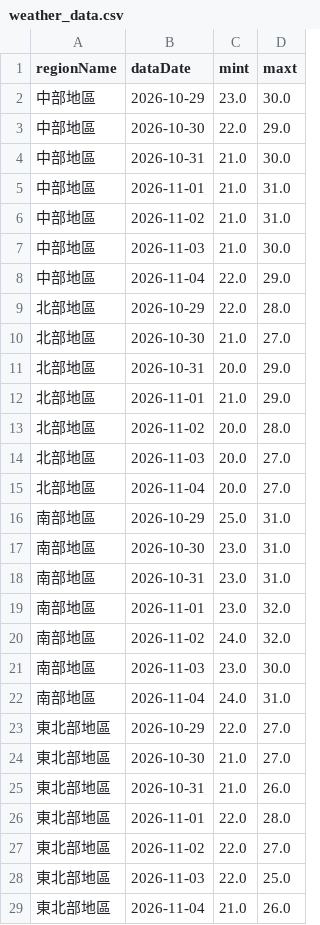
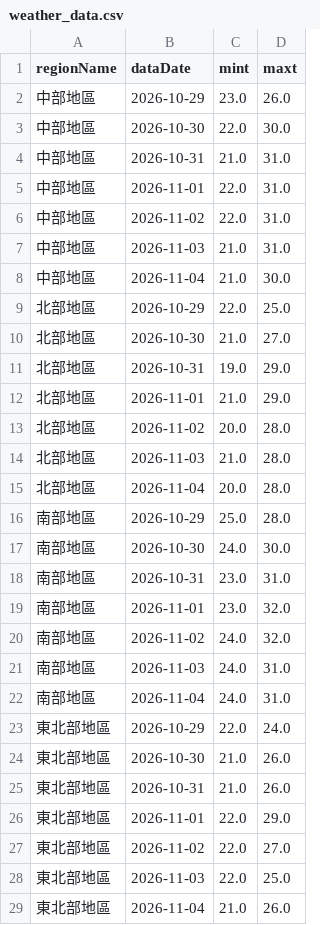
Before and after one commit to A0966411725-png/HW1-CWA-Weather, a CSV file: weather_data.csv, drawn as a sheet; only a part is shown; the diff covers the shown part only.

```diff
--- a/weather_data.csv
+++ b/weather_data.csv
@@ -1,18 +1,18 @@
 regionName,dataDate,mint,maxt
-中部地區,2026-10-29,23.0,30.0
-中部地區,2026-10-30,22.0,29.0
-中部地區,2026-10-31,21.0,30.0
-中部地區,2026-11-01,21.0,31.0
-中部地區,2026-11-02,21.0,31.0
-中部地區,2026-11-03,21.0,30.0
-中部地區,2026-11-04,22.0,29.0
-北部地區,2026-10-29,22.0,28.0
+中部地區,2026-10-29,23.0,26.0
+中部地區,2026-10-30,22.0,30.0
+中部地區,2026-10-31,21.0,31.0
+中部地區,2026-11-01,22.0,31.0
+中部地區,2026-11-02,22.0,31.0
+中部地區,2026-11-03,21.0,31.0
+中部地區,2026-11-04,21.0,30.0
+北部地區,2026-10-29,22.0,25.0
 北部地區,2026-10-30,21.0,27.0
-北部地區,2026-10-31,20.0,29.0
+北部地區,2026-10-31,19.0,29.0
 北部地區,2026-11-01,21.0,29.0
 北部地區,2026-11-02,20.0,28.0
-北部地區,2026-11-03,20.0,27.0
-北部地區,2026-11-04,20.0,27.0
-南部地區,2026-10-29,25.0,31.0
-南部地區,2026-10-30,23.0,31.0
+北部地區,2026-11-03,21.0,28.0
+北部地區,2026-11-04,20.0,28.0
+南部地區,2026-10-29,25.0,28.0
+南部地區,2026-10-30,24.0,30.0
 南部地區,2026-10-31,23.0,31.0
@@ -20,8 +20,8 @@
 南部地區,2026-11-02,24.0,32.0
-南部地區,2026-11-03,23.0,30.0
+南部地區,2026-11-03,24.0,31.0
 南部地區,2026-11-04,24.0,31.0
-東北部地區,2026-10-29,22.0,27.0
-東北部地區,2026-10-30,21.0,27.0
+東北部地區,2026-10-29,22.0,24.0
+東北部地區,2026-10-30,21.0,26.0
 東北部地區,2026-10-31,21.0,26.0
-東北部地區,2026-11-01,22.0,28.0
+東北部地區,2026-11-01,22.0,29.0
 東北部地區,2026-11-02,22.0,27.0
```
Also changed, not shown: 15 edited cells elsewhere in this file, 1 other file.
